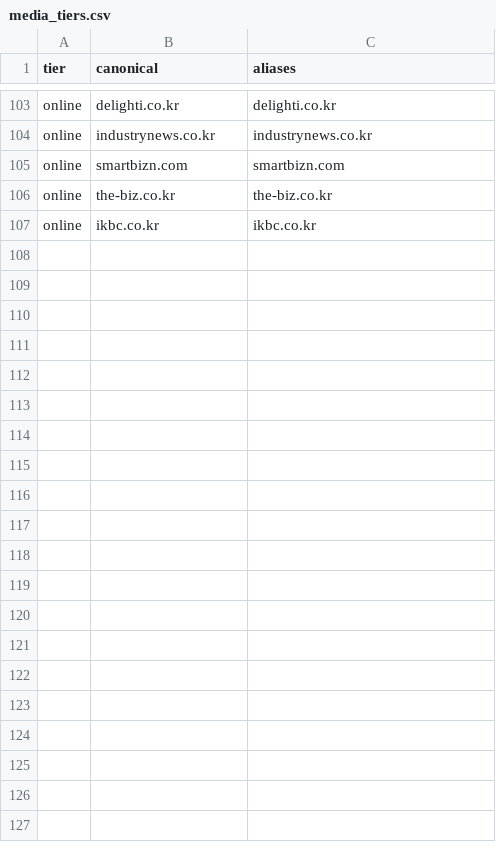
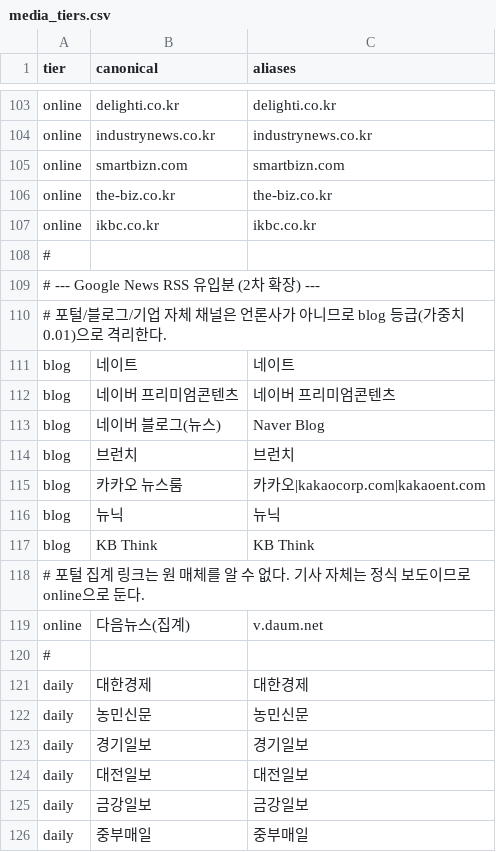
Before and after one commit to Rohan0777/donot_trust_internet, a CSV file: docs/media_tiers.csv, drawn as a sheet; only a part is shown, gaps mark what is left out; the diff covers the shown part only; the diff names each change by its address in the sheet, - before the commit and + after, or states it on an @@ line.

```diff
--- a/docs/media_tiers.csv
+++ b/docs/media_tiers.csv
+row 108: #
+row 109: # --- Google News RSS 유입분 (2차 확장) ---
+row 110: # 포털/블로그/기업 자체 채널은 언론사가 아니므로 blog 등급(가중치 0.01)으로 격리한다.
+row 111: blog | 네이트 | 네이트
+row 112: blog | 네이버 프리미엄콘텐츠 | 네이버 프리미엄콘텐츠
+row 113: blog | 네이버 블로그(뉴스) | Naver Blog
+row 114: blog | 브런치 | 브런치
+row 115: blog | 카카오 뉴스룸 | 카카오|kakaocorp.com|kakaoent.com
+row 116: blog | 뉴닉 | 뉴닉
+row 117: blog | KB Think | KB Think
+row 118: # 포털 집계 링크는 원 매체를 알 수 없다. 기사 자체는 정식 보도이므로 online으로 둔다.
+row 119: online | 다음뉴스(집계) | v.daum.net
+row 120: #
+row 121: daily | 대한경제 | 대한경제
+row 122: daily | 농민신문 | 농민신문
+row 123: daily | 경기일보 | 경기일보
+row 124: daily | 대전일보 | 대전일보
+row 125: daily | 금강일보 | 금강일보
+row 126: daily | 중부매일 | 중부매일
```
Also changed, not shown: 37 added rows, 1 removed row and 9 edited cells elsewhere in this file, 1 other file.
